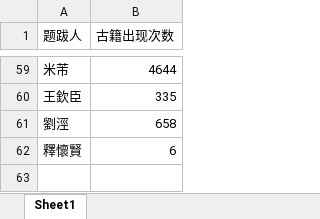
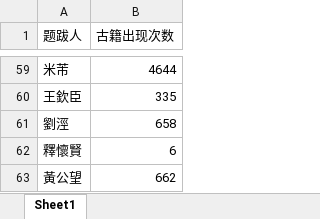
Before and after one commit to oscarchen666/ghzj_back, an Excel workbook: data/古籍讨论度.xlsx, sheet Sheet1, drawn as a sheet; only a part is shown, gaps mark what is left out; values as stored, in another font and other column widths than the file's, no borders; the diff names each change by its address in the sheet, - before the commit and + after, or states it on an @@ line.

```diff
--- a/data/古籍讨论度.xlsx (sheet Sheet1)
+++ b/data/古籍讨论度.xlsx (sheet Sheet1)
+row 63: 黃公望 | 662
```
Also changed, not shown: 2 other files.
